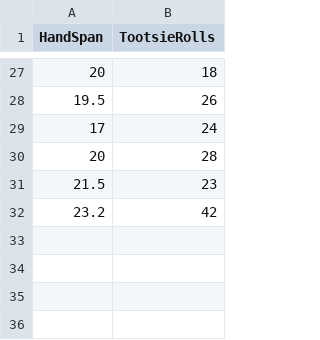
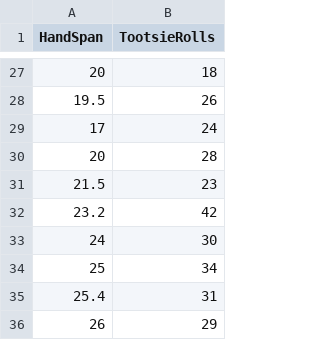
Before and after one commit to IJohnson-math/Math138, a CSV file: HandSpanClassData.csv, drawn as a sheet; only a part is shown, gaps mark what is left out; the diff names each change by its address in the sheet, - before the commit and + after, or states it on an @@ line.

Commit message:
Add files via upload

```diff
--- a/HandSpanClassData.csv
+++ b/HandSpanClassData.csv
+row 33: 24 | 30
+row 34: 25 | 34
+row 35: 25.4 | 31
+row 36: 26 | 29
```
